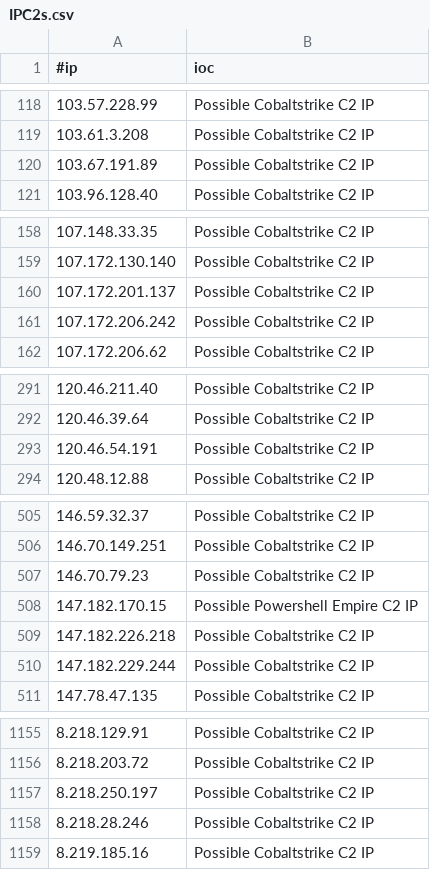
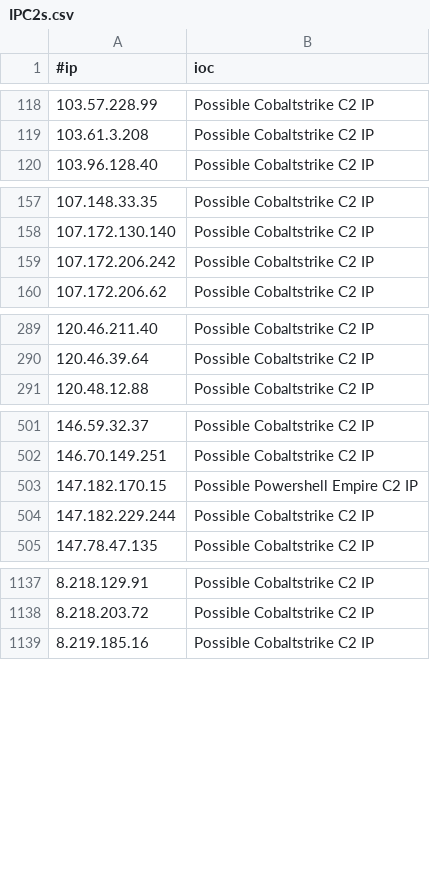
Before and after one commit to ElCapitanXSec/C2IntelFeeds, a CSV file: feeds/IPC2s.csv, drawn as a sheet; only a part is shown, gaps mark what is left out; the diff covers the shown part only; the diff names each change by its address in the sheet, - before the commit and + after, or states it on an @@ line.

```diff
--- a/feeds/IPC2s.csv
+++ b/feeds/IPC2s.csv
-row 120: 103.67.191.89 | Possible Cobaltstrike C2 IP
-row 160: 107.172.201.137 | Possible Cobaltstrike C2 IP
-row 293: 120.46.54.191 | Possible Cobaltstrike C2 IP
-row 507: 146.70.79.23 | Possible Cobaltstrike C2 IP
-row 509: 147.182.226.218 | Possible Cobaltstrike C2 IP
-row 1157: 8.218.250.197 | Possible Cobaltstrike C2 IP
-row 1158: 8.218.28.246 | Possible Cobaltstrike C2 IP
```
Also changed, not shown: 14 removed rows elsewhere in this file, feeds/domainC2swithURL-filter-abused.csv, feeds/domainC2swithURL.csv, 18 other files.
